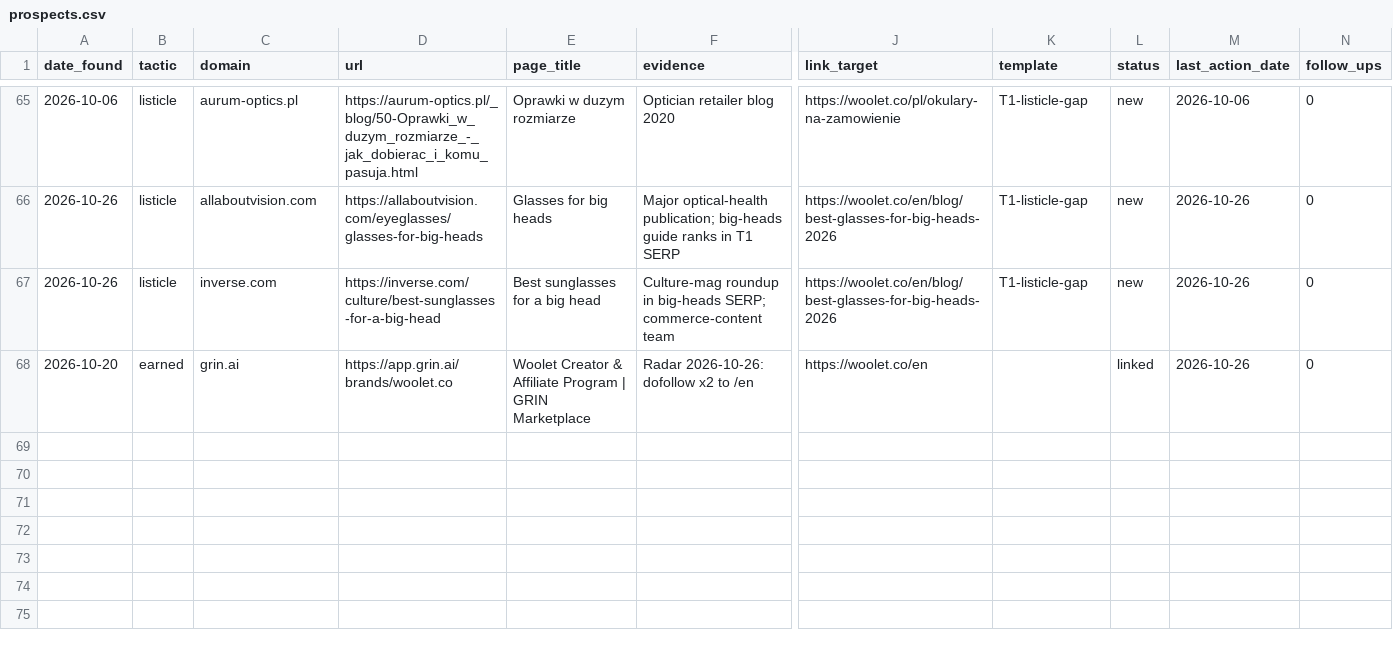
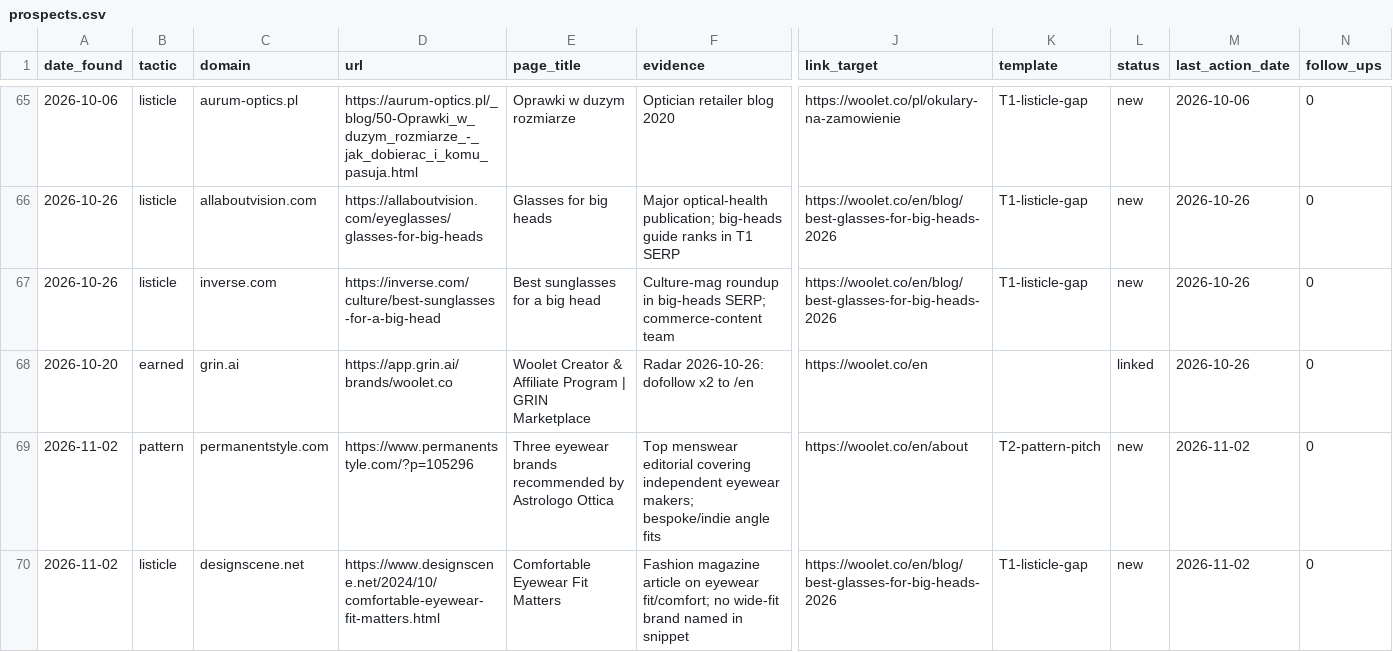
Before and after one commit to Lancelotek/woolet-marketing, a CSV file: link-building/tracker/prospects.csv, drawn as a sheet; only a part is shown, gaps mark what is left out; rows hold the shown columns only; the diff names each change by its address in the sheet, - before the commit and + after, or states it on an @@ line.

```diff
--- a/link-building/tracker/prospects.csv
+++ b/link-building/tracker/prospects.csv
+row 69: 2026-11-02 | pattern | permanentstyle.com | https://www.permanentstyle.com/?p=105296 | Three eyewear brands recommended by Astrologo Ottica | Top menswear editorial covering independent eyewear makers; bespoke/indie angle fits | https://woolet.co/en/about | T2-pattern-pitch | new | 2026-11-02 | 0
+row 70: 2026-11-02 | listicle | designscene.net | https://www.designscene.net/2024/10/comfortable-eyewear-fit-matters.html | Comfortable Eyewear Fit Matters | Fashion magazine article on eyewear fit/comfort; no wide-fit brand named in snippet | https://woolet.co/en/blog/best-glasses-for-big-heads-2026 | T1-listicle-gap | new | 2026-11-02 | 0
```
